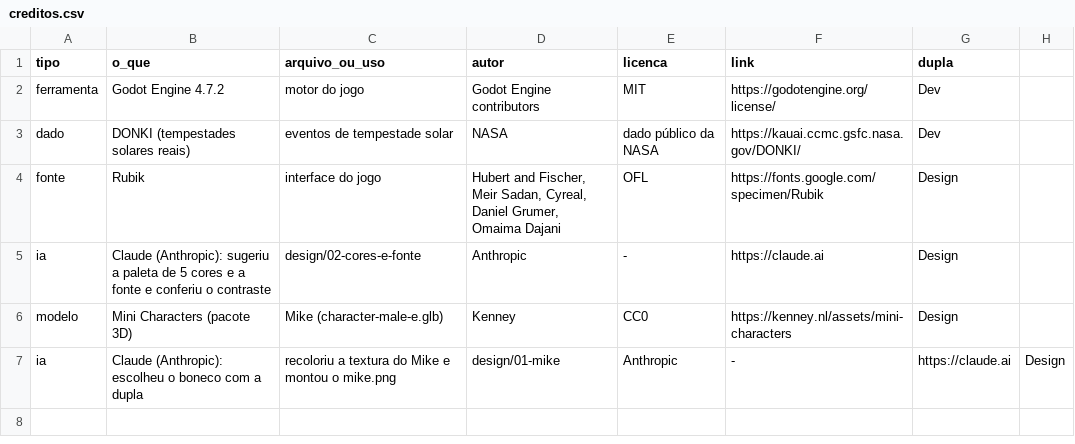
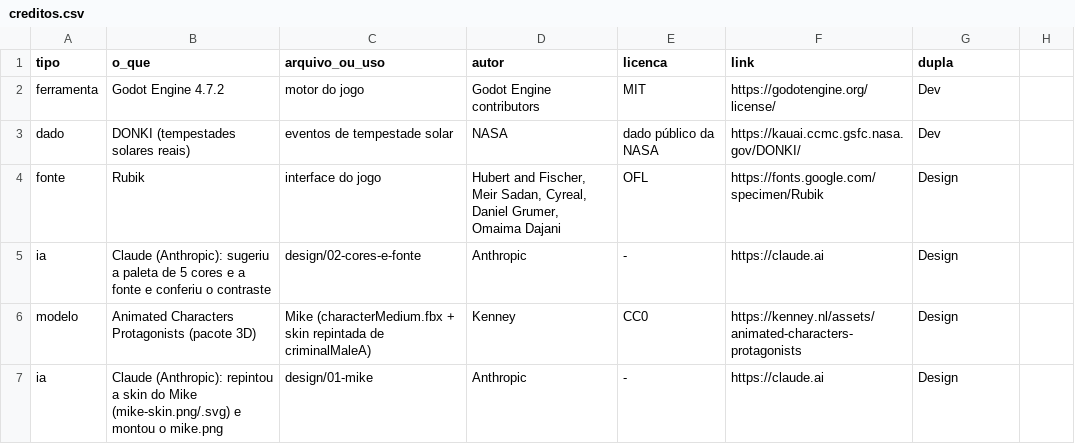
Before and after one commit to Out-Of-Space-Exception/mike-on-mars, a CSV file: creditos.csv, drawn as a sheet.

```diff
--- a/creditos.csv
+++ b/creditos.csv
@@ -5,3 +5,3 @@ fonte,Rubik,interface do jogo,"Hubert and Fischer, Meir Sadan, Cyreal, Daniel Gr
 ia,Claude (Anthropic): sugeriu a paleta de 5 cores e a fonte e conferiu o contraste,design/02-cores-e-fonte,Anthropic,-,https://claude.ai,Design
-modelo,Mini Characters (pacote 3D),Mike (character-male-e.glb),Kenney,CC0,https://kenney.nl/assets/mini-characters,Design
-ia,Claude (Anthropic): escolheu o boneco com a dupla, recoloriu a textura do Mike e montou o mike.png,design/01-mike,Anthropic,-,https://claude.ai,Design
+modelo,Animated Characters Protagonists (pacote 3D),Mike (characterMedium.fbx + skin repintada de criminalMaleA),Kenney,CC0,https://kenney.nl/assets/animated-characters-protagonists,Design
+ia,Claude (Anthropic): repintou a skin do Mike (mike-skin.png/.svg) e montou o mike.png,design/01-mike,Anthropic,-,https://claude.ai,Design
```
Also changed, not shown: 5 other files.
